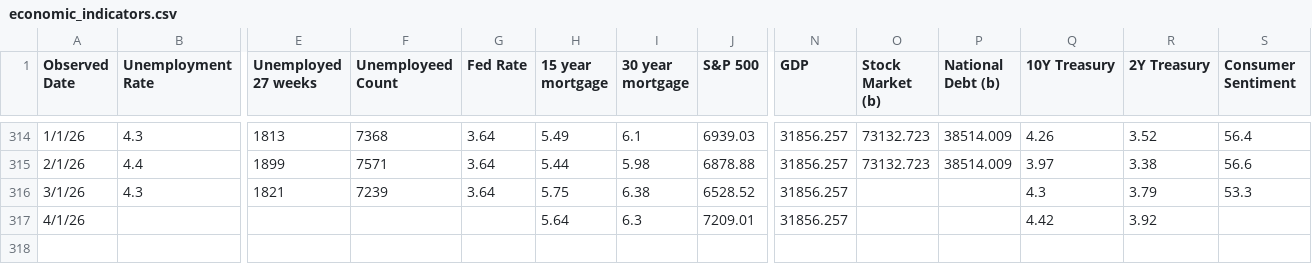
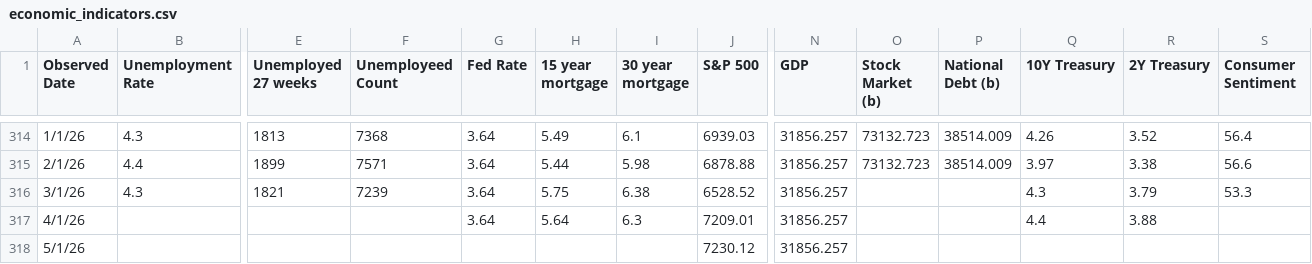
Before and after one commit to browningtons/economic-dashboard, a CSV file: public/data/economic_indicators.csv, drawn as a sheet; only a part is shown, gaps mark what is left out; rows hold the shown columns only; the diff names each change by its address in the sheet, - before the commit and + after, or states it on an @@ line.

```diff
--- a/public/data/economic_indicators.csv
+++ b/public/data/economic_indicators.csv
-G317 (Fed Rate): (empty)
+G317 (Fed Rate): 3.64
-Q317 (10Y Treasury): 4.42
+Q317 (10Y Treasury): 4.4
-R317 (2Y Treasury): 3.92
+R317 (2Y Treasury): 3.88
+row 318: 5/1/26 |  |  |  |  |  |  | 7230.12 | 31856.257
```
Also changed, not shown: 1 other file.
